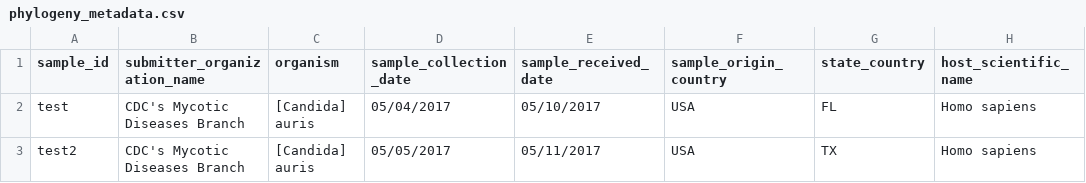
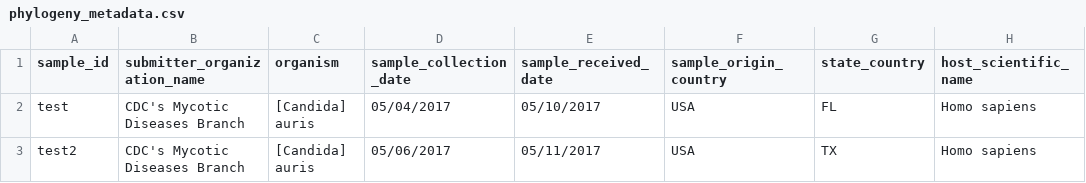
Before and after one commit to CDCgov/oamd-bio-test-data, a CSV file: samplesheets/phylogeny_metadata.csv, drawn as a sheet; only a part is shown; the diff names each change by its address in the sheet, - before the commit and + after, or states it on an @@ line.

Commit message:
updating samplesheets and metadata

```diff
--- a/samplesheets/phylogeny_metadata.csv
+++ b/samplesheets/phylogeny_metadata.csv
-D3 (sample_collection_date): 05/05/2017
+D3 (sample_collection_date): 05/06/2017
```
